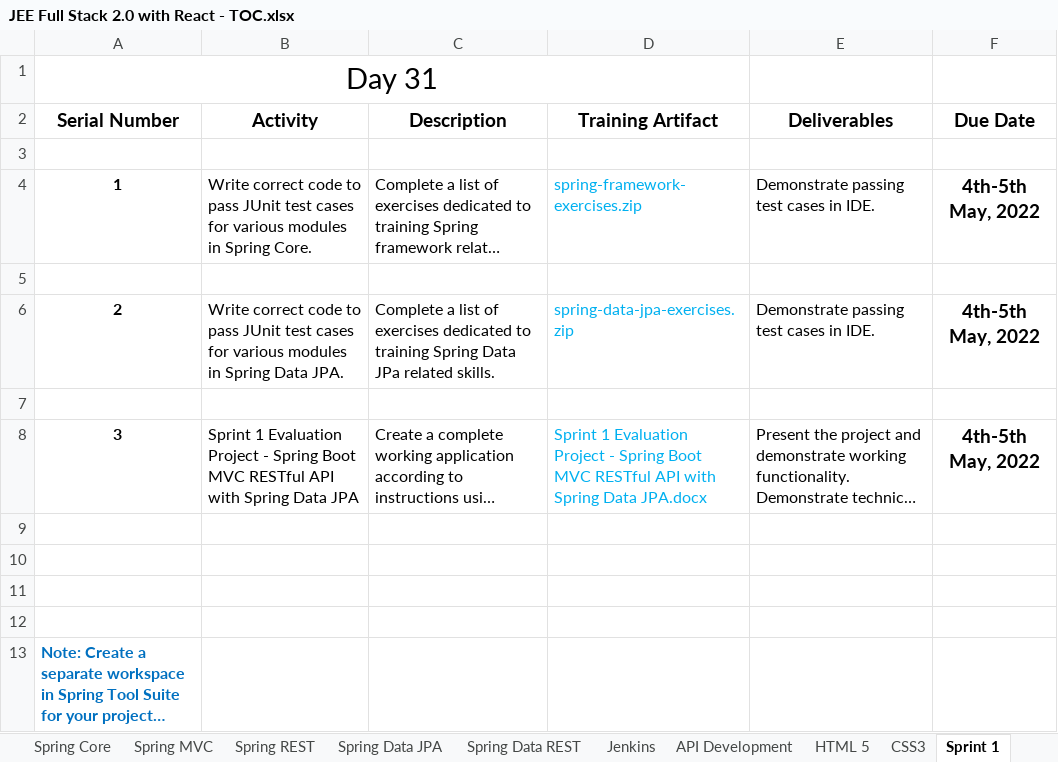
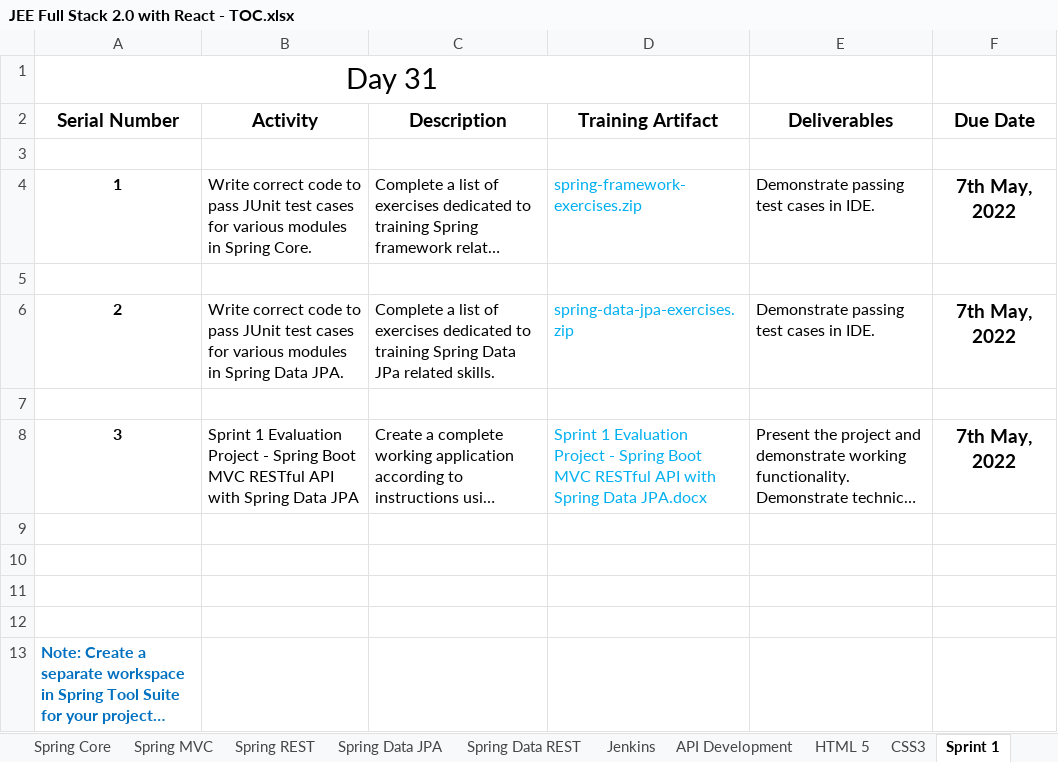
Before and after one commit to StevenJoseph19/JR-31, an Excel workbook: JEE Full Stack 2.0 with React - TOC.xlsx, sheet Sprint 1, drawn as a sheet; only a part is shown; long unchanged cells end in …; values as stored, in another font and other column widths than the file's, no borders; the diff names each change by its address in the sheet, - before the commit and + after, or states it on an @@ line.

```diff
--- a/JEE Full Stack 2.0 with React - TOC.xlsx (sheet Sprint 1)
+++ b/JEE Full Stack 2.0 with React - TOC.xlsx (sheet Sprint 1)
-F4 (Due Date): 4th-5th May, 2022
+F4 (Due Date): 7th May, 2022
-F6 (Due Date): 4th-5th May, 2022
+F6 (Due Date): 7th May, 2022
-F8 (Due Date): 4th-5th May, 2022
+F8 (Due Date): 7th May, 2022
```
Also changed, not shown: 2 other files.
